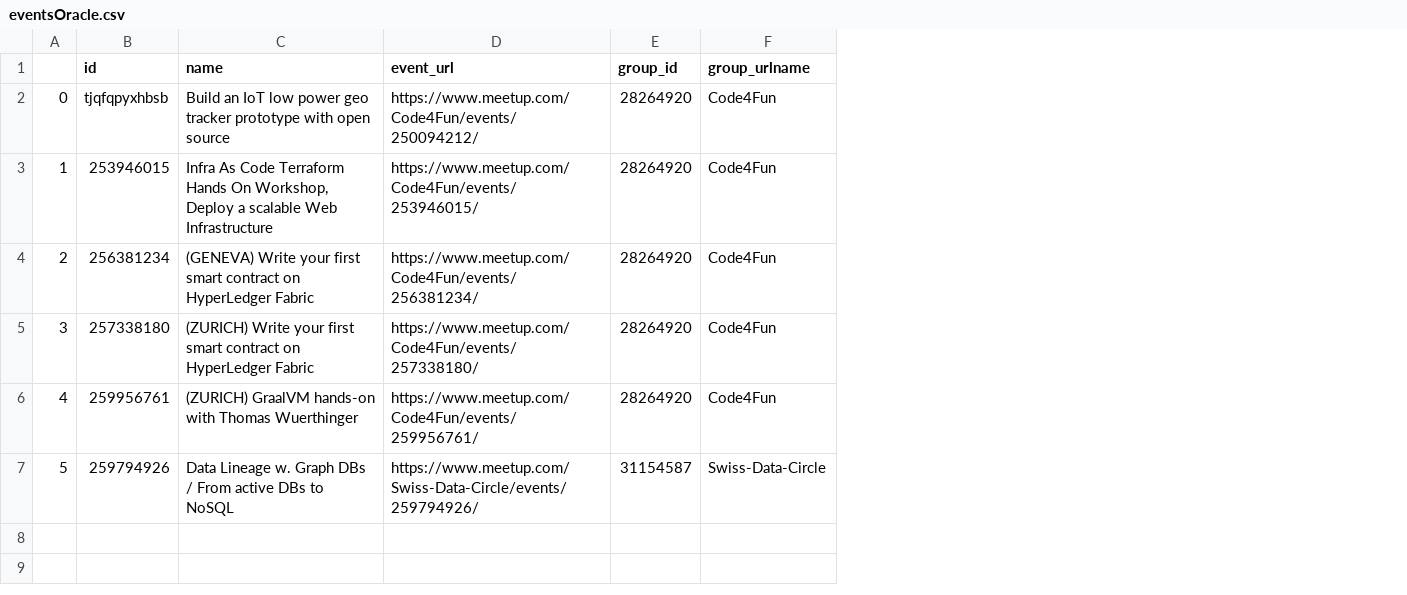
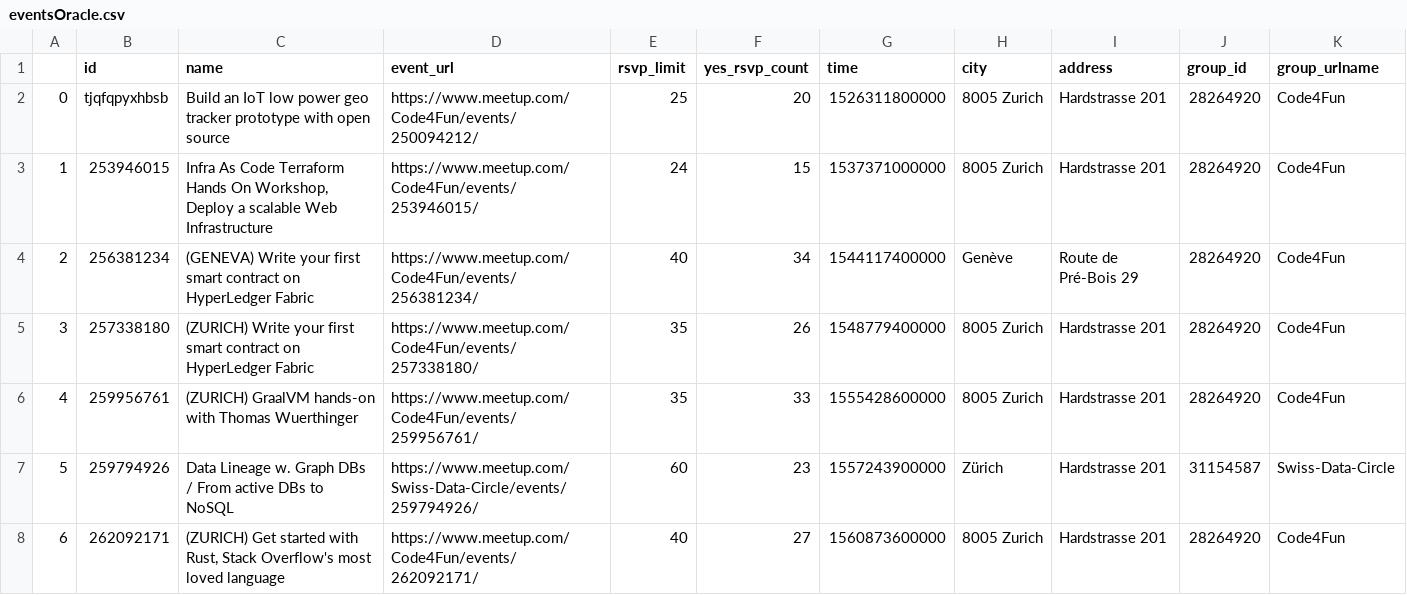
Before and after one commit to sogukma/MeetupGraphAnalysis, a CSV file: eventsOracle.csv, drawn as a sheet; the diff names each change by its address in the sheet, - before the commit and + after, or states it on an @@ line.

```diff
--- a/eventsOracle.csv
+++ b/eventsOracle.csv
+column E (rsvp_limit), rows 2-7: 25 | 24 | 40 | 35 | 35 | 60
+column F (yes_rsvp_count), rows 2-7: 20 | 15 | 34 | 26 | 33 | 23
+column G (time), rows 2-7: 1526311800000 | 1537371000000 | 1544117400000 | 1548779400000 | 1555428600000 | 1557243900000
+column H (city), rows 2-7: 8005 Zurich | 8005 Zurich | Genève | 8005 Zurich | 8005 Zurich | Zürich
+column I (address), rows 2-7: Hardstrasse 201 | Hardstrasse 201 | Route de Pré-Bois 29 | Hardstrasse 201 | Hardstrasse 201 | Hardstrasse 201
+row 8: 6 | 262092171 | (ZURICH) Get started with Rust, Stack Overflow's most loved language | https://www.meetup.com/Code4Fun/events/262092171/ | 40 | 27 | 1560873600000 | 8005 Zurich | Hardstrasse 201 | 28264920 | Code4Fun
```
Also changed, not shown: eventsZH.csv, groupsZH.csv, 17 other files.
